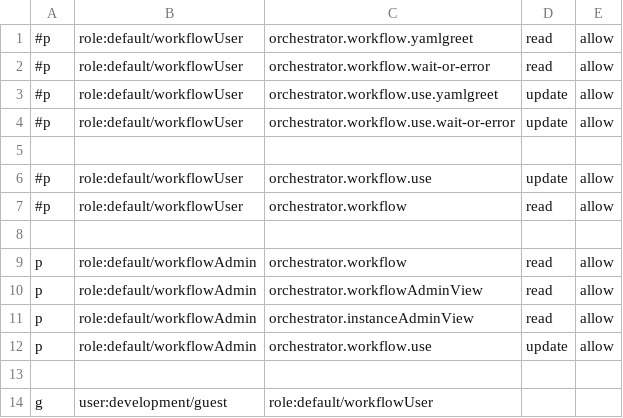
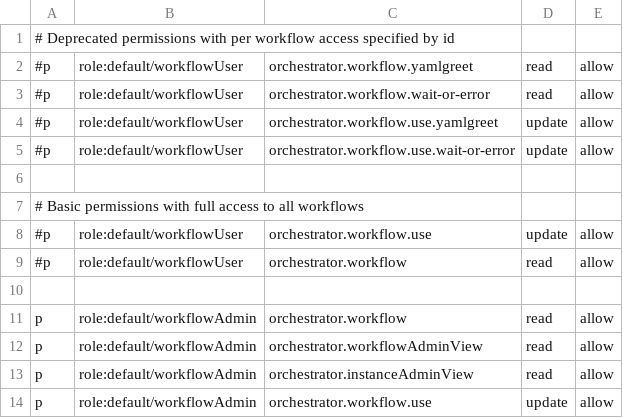
Before and after one commit to redhat-developer/rhdh-plugins, a CSV file: workspaces/orchestrator/docs/rbac-policy.csv, drawn as a sheet; only a part is shown; the shorter side is filled out with more unchanged rows.

Commit message:
feat(orchestrator): handle code review feedback, fix failed e2e test
Signed-off-by: Oleksandr Andriienko <oandriie@redhat.com>

```diff
--- a/workspaces/orchestrator/docs/rbac-policy.csv
+++ b/workspaces/orchestrator/docs/rbac-policy.csv
@@ -1 +1,2 @@
+# Deprecated permissions with per workflow access specified by id
 #p, role:default/workflowUser, orchestrator.workflow.yamlgreet, read, allow
@@ -5,2 +6,3 @@
 
+# Basic permissions with full access to all workflows
 #p, role:default/workflowUser, orchestrator.workflow.use, update, allow
```
Also changed, not shown: 2 other files.
